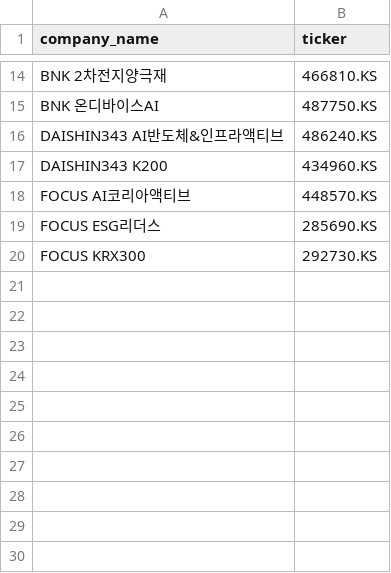
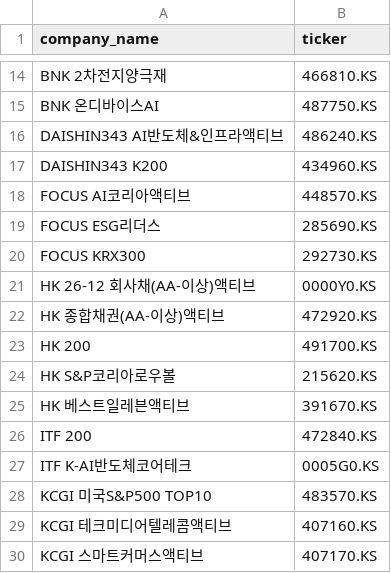
Before and after one commit to Bonitabueno/Finance_Infomation_Management, a CSV file: Stock_ticker_kr_etf.csv, drawn as a sheet; only a part is shown, gaps mark what is left out.

Commit message:
Update Stock_ticker_kr_etf.csv

```diff
--- a/Stock_ticker_kr_etf.csv
+++ b/Stock_ticker_kr_etf.csv
@@ -20 +20,11 @@ FOCUS ESG리더스,285690.KS
 FOCUS KRX300,292730.KS
+HK 26-12 회사채(AA-이상)액티브,0000Y0.KS
+HK 종합채권(AA-이상)액티브,472920.KS
+HK 200,491700.KS
+HK S&P코리아로우볼,215620.KS
+HK 베스트일레븐액티브,391670.KS
+ITF 200,472840.KS
+ITF K-AI반도체코어테크,0005G0.KS
+KCGI 미국S&P500 TOP10,483570.KS
+KCGI 테크미디어텔레콤액티브,407160.KS
+KCGI 스마트커머스액티브,407170.KS
```
